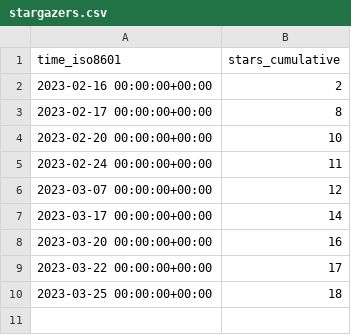
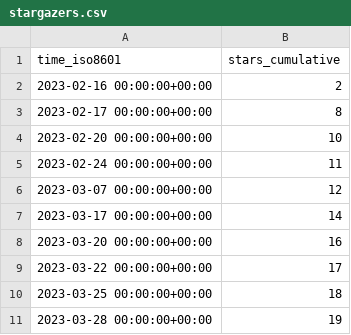
Before and after one commit to jongpie/NebulaCacheManager, a CSV file: jongpie/NebulaCacheManager/ghrs-data/stargazers.csv, drawn as a sheet; the diff names each change by its address in the sheet, - before the commit and + after, or states it on an @@ line.

```diff
--- a/jongpie/NebulaCacheManager/ghrs-data/stargazers.csv
+++ b/jongpie/NebulaCacheManager/ghrs-data/stargazers.csv
+row 11: 2023-03-28 00:00:00+00:00 | 19
```
